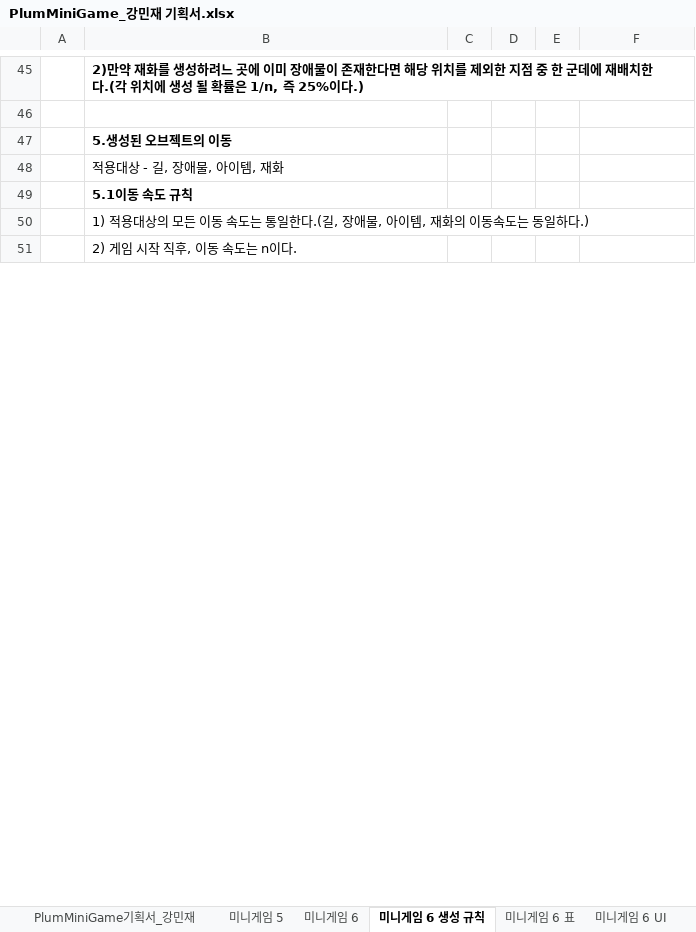
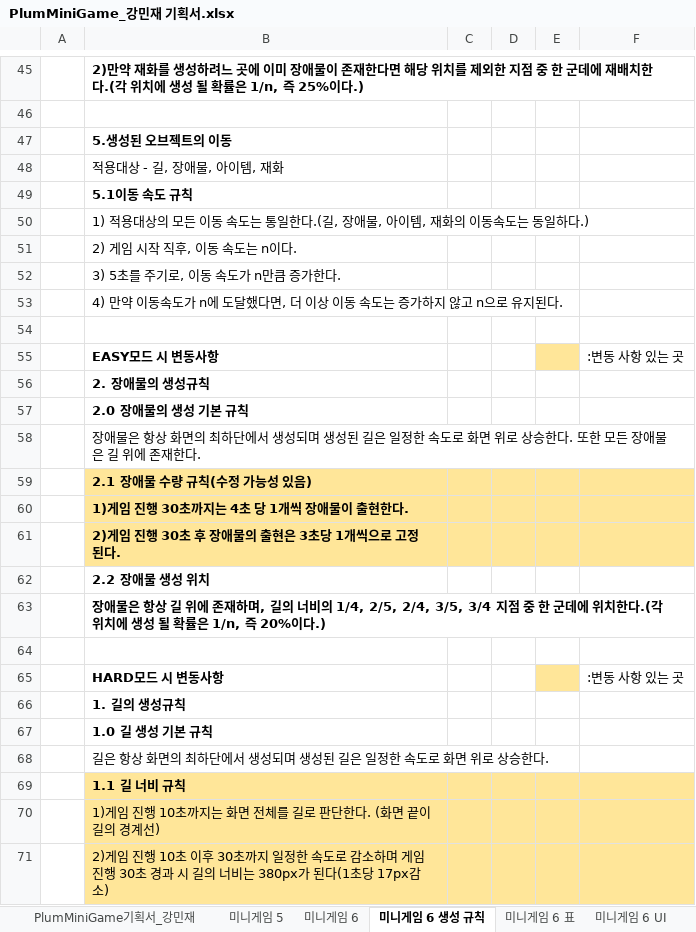
Before and after one commit to LewisCho7/PlumMiniGame, an Excel workbook: Design/PlumMiniGame_강민재 기획서.xlsx, sheet 미니게임 6 생성 규칙, drawn as a sheet; only a part is shown, gaps mark what is left out; values as stored, in another font and other column widths than the file's, no borders; the diff covers the shown part only; the diff names each change by its address in the sheet, - before the commit and + after, or states it on an @@ line.

```diff
--- a/Design/PlumMiniGame_강민재 기획서.xlsx (sheet 미니게임 6 생성 규칙)
+++ b/Design/PlumMiniGame_강민재 기획서.xlsx (sheet 미니게임 6 생성 규칙)
+row 52:  | 3) 5초를 주기로, 이동 속도가 n만큼 증가한다.
+row 53:  | 4) 만약 이동속도가 n에 도달했다면, 더 이상 이동 속도는 증가하지 않고 n으로 유지된다.
+row 54: (empty)
+row 55:  | EASY모드 시 변동사항 |  |  |  | :변동 사항 있는 곳
+row 56:  | 2. 장애물의 생성규칙
+row 57:  | 2.0 장애물의 생성 기본 규칙
+row 58:  | 장애물은 항상 화면의 최하단에서 생성되며 생성된 길은 일정한 속도로 화면 위로 상승한다. 또한 모든 장애물은 길 위에 존재한다.
+row 59:  | 2.1 장애물 수량 규칙(수정 가능성 있음)
+row 60:  | 1)게임 진행 30초까지는 4초 당 1개씩 장애물이 출현한다.
+row 61:  | 2)게임 진행 30초 후 장애물의 출현은 3초당 1개씩으로 고정된다.
+row 62:  | 2.2 장애물 생성 위치
+row 63:  | 장애물은 항상 길 위에 존재하며, 길의 너비의 1/4, 2/5, 2/4, 3/5, 3/4 지점 중 한 군데에 위치한다.(각 위치에 생성 될 확률은 1/n, 즉 20%이다.)
+row 64: (empty)
+row 65:  | HARD모드 시 변동사항 |  |  |  | :변동 사항 있는 곳
+row 66:  | 1. 길의 생성규칙
+row 67:  | 1.0 길 생성 기본 규칙
+row 68:  | 길은 항상 화면의 최하단에서 생성되며 생성된 길은 일정한 속도로 화면 위로 상승한다.
+row 69:  | 1.1 길 너비 규칙
+row 70:  | 1)게임 진행 10초까지는 화면 전체를 길로 판단한다. (화면 끝이 길의 경계선)
+row 71:  | 2)게임 진행 10초 이후 30초까지 일정한 속도로 감소하며 게임 진행 30초 경과 시 길의 너비는 380px가 된다(1초당 17px감소)
```
Also changed, not shown: 12 added rows, 2 edited cells and cell formats elsewhere in this sheet, sheet 미니게임 6 표, sheet 미니게임 6 UI, sheet 미니게임 6, sheet 미니게임 5.
